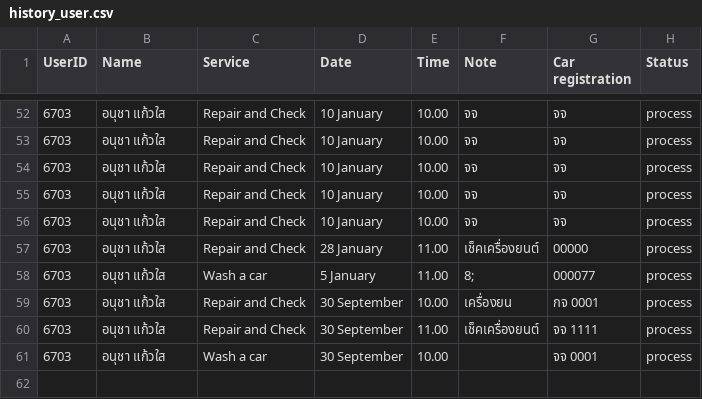
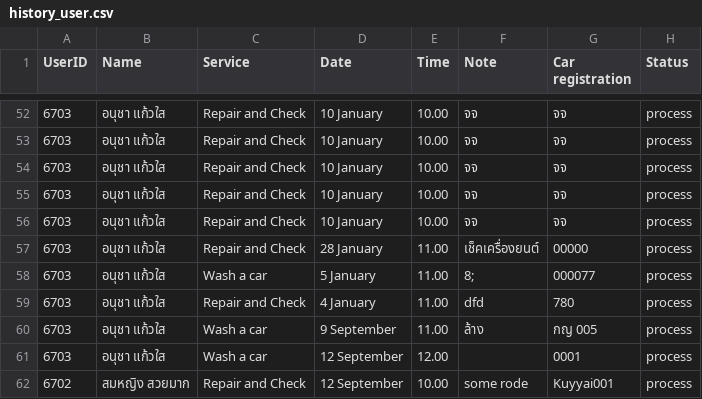
Before and after one commit to NannapatXXI/CarConnectProject, a CSV file: src/main/data/history_user.csv, drawn as a sheet; only a part is shown, gaps mark what is left out.

```diff
--- a/src/main/data/history_user.csv
+++ b/src/main/data/history_user.csv
@@ -58,4 +58,5 @@ UserID,Name,Service,Date,Time,Note,Car registration,Status
 6703,อนุชา แก้วใส,Wash a car,5 January,11.00,8;,000077,process
-6703,อนุชา แก้วใส,Repair and Check,30 September,10.00,เครื่องยน,กจ 0001,process
-6703,อนุชา แก้วใส,Repair and Check,30 September,11.00,เช็คเครื่องยนต์,จจ 1111,process
-6703,อนุชา แก้วใส,Wash a car,30 September,10.00,,จจ 0001,process
+6703,อนุชา แก้วใส,Repair and Check,4 January,11.00,dfd,780,process
+6703,อนุชา แก้วใส,Wash a car,9 September,11.00,ล้าง,กญ 005,process
+6703,อนุชา แก้วใส,Wash a car,12 September,12.00,,0001,process
+6702,สมหญิง สวยมาก,Repair and Check,12 September,10.00,some rode,Kuyyai001,process
```
Also changed, not shown: src/main/data/user.csv, 18 other files.
